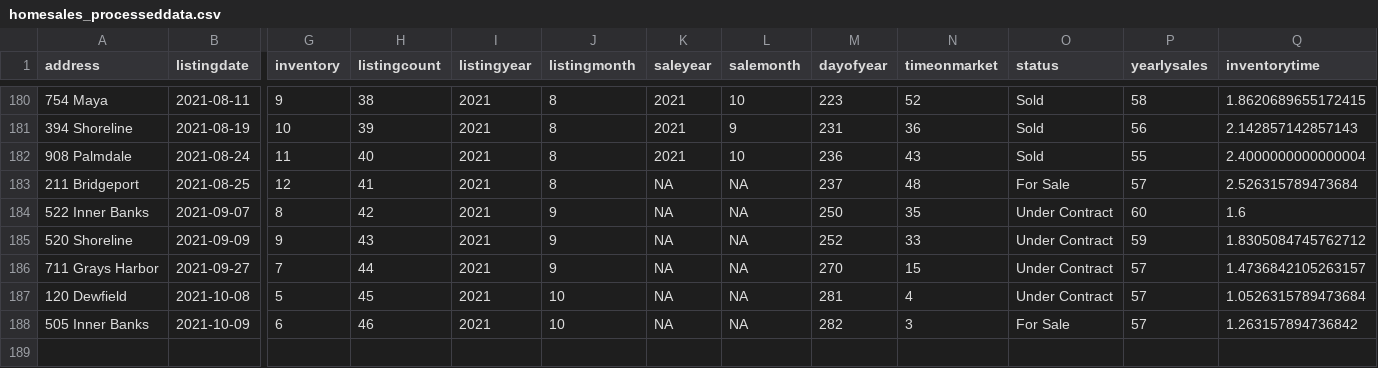
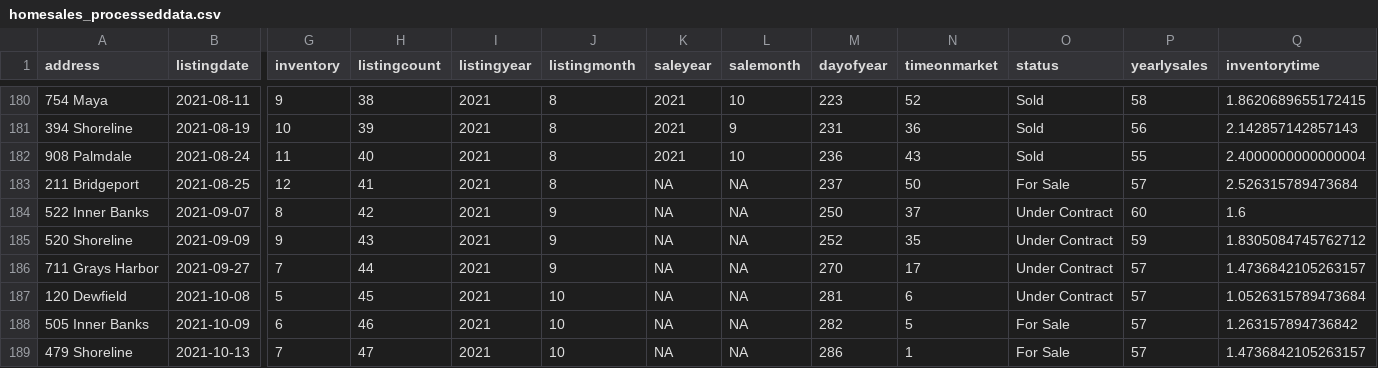
Before and after one commit to robhanssen/glenlake-homesales-old, a CSV file: data/homesales_processeddata.csv, drawn as a sheet; only a part is shown, gaps mark what is left out; rows hold the shown columns only; the diff names each change by its address in the sheet, - before the commit and + after, or states it on an @@ line.

```diff
--- a/data/homesales_processeddata.csv
+++ b/data/homesales_processeddata.csv
-N183 (timeonmarket): 48
+N183 (timeonmarket): 50
-N184 (timeonmarket): 35
+N184 (timeonmarket): 37
-N185 (timeonmarket): 33
+N185 (timeonmarket): 35
-N186 (timeonmarket): 15
+N186 (timeonmarket): 17
-N187 (timeonmarket): 4
+N187 (timeonmarket): 6
-N188 (timeonmarket): 3
+N188 (timeonmarket): 5
+row 189: 479 Shoreline | 2021-10-13 | 7 | 47 | 2021 | 10 | NA | NA | 286 | 1 | For Sale | 57 | 1.4736842105263157
```
Also changed, not shown: data/listing-overview-by-year.csv, data/median-time-on-market.csv, 27 other files.
